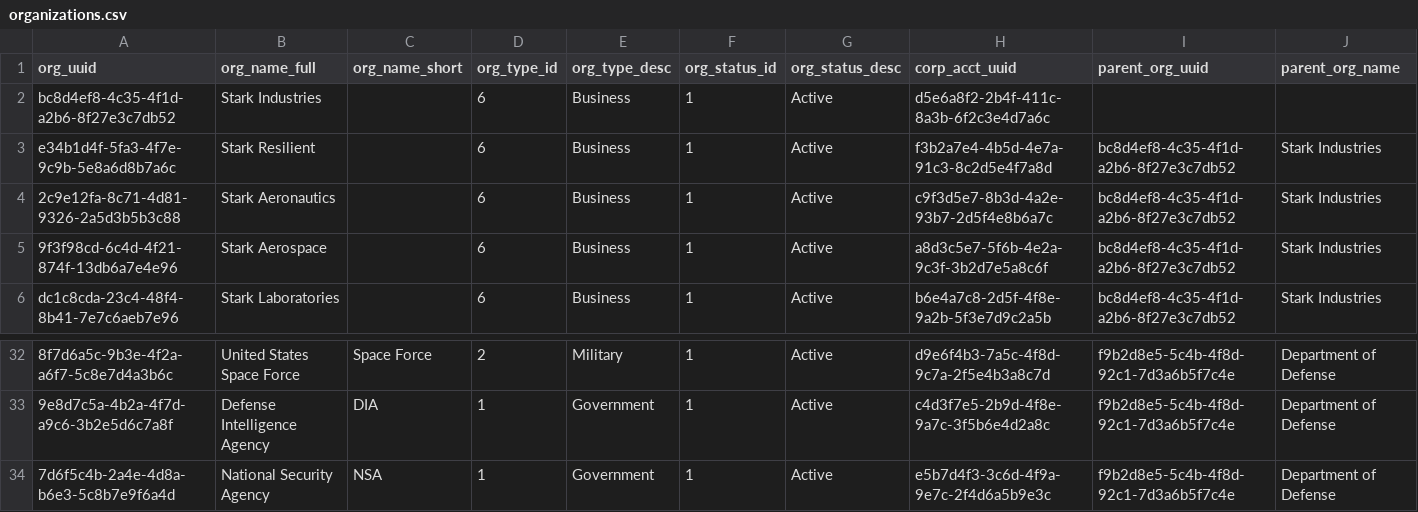
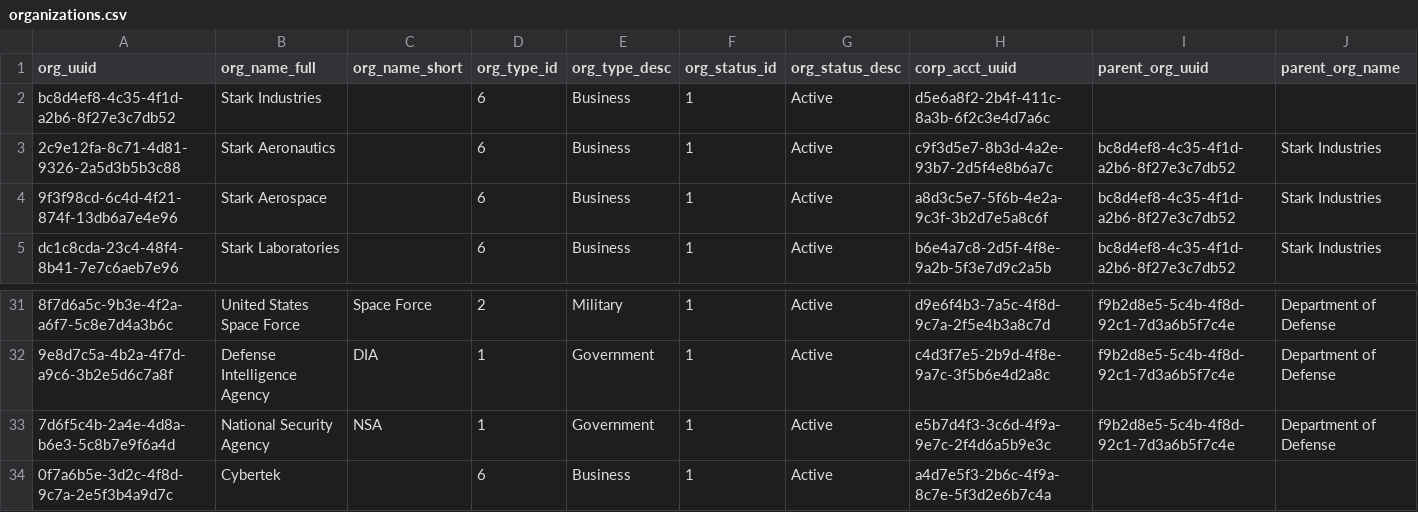
Before and after one commit to sean-gits-py/stark_corp_dataset, a CSV file: datasets/organizations/organizations.csv, drawn as a sheet; only a part is shown, gaps mark what is left out; removed rows and columns are numbered as before the commit, all else as after; the diff names each change by its address in the sheet, - before the commit and + after, or states it on an @@ line.

Commit message:
Update organizations.csv

```diff
--- a/datasets/organizations/organizations.csv
+++ b/datasets/organizations/organizations.csv
-row 3: e34b1d4f-5fa3-4f7e-9c9b-5e8a6d8b7a6c | Stark Resilient |  | 6 | Business | 1 | Active | f3b2a7e4-4b5d-4e7a-91c3-8c2d5e4f7a8d | bc8d4ef8-4c35-4f1d-a2b6-8f27e3c7db52 | Stark Industries
+row 34: 0f7a6b5e-3d2c-4f8d-9c7a-2e5f3b4a9d7c | Cybertek |  | 6 | Business | 1 | Active | a4d7e5f3-2b6c-4f9a-8c7e-5f3d2e6b7c4a
```
